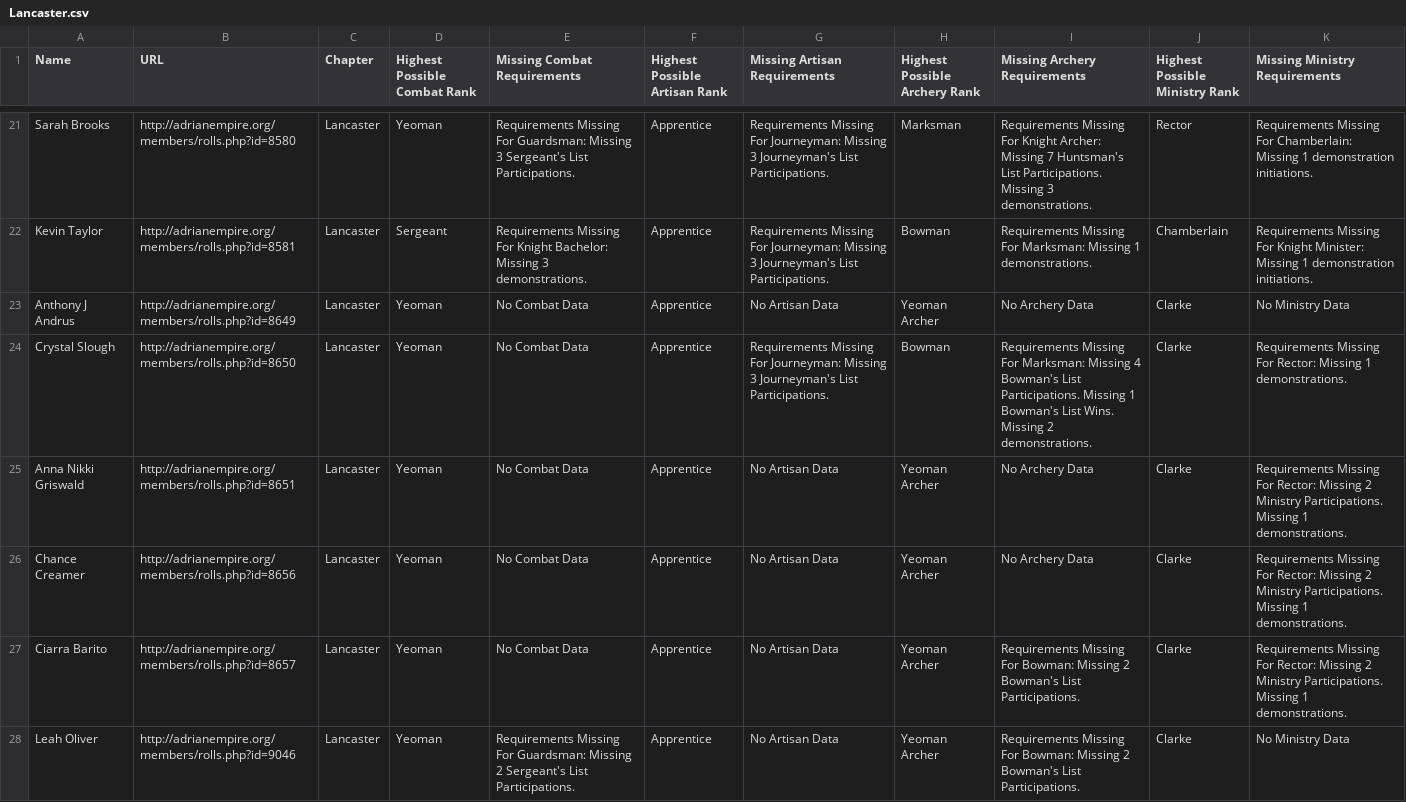
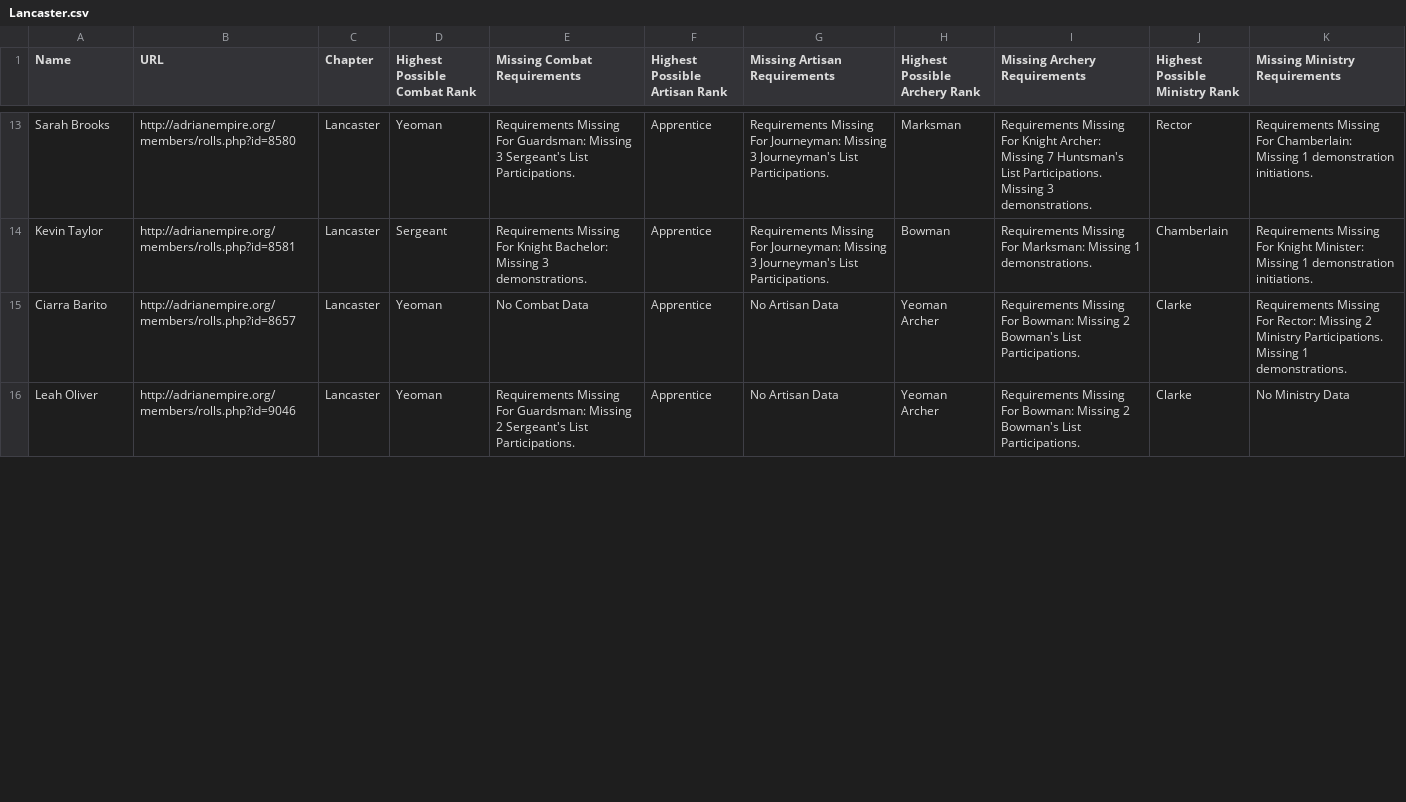
Before and after one commit to GWLlosa/AdriaRanksCalculator, a CSV file: Spreadsheets/Lancaster.csv, drawn as a sheet; only a part is shown, gaps mark what is left out; the diff covers the shown part only; the diff names each change by its address in the sheet, - before the commit and + after, or states it on an @@ line.

```diff
--- a/Spreadsheets/Lancaster.csv
+++ b/Spreadsheets/Lancaster.csv
-row 23: Anthony J Andrus | http://adrianempire.org/members/rolls.php?id=8649 | Lancaster | Yeoman | No Combat Data | Apprentice | No Artisan Data | Yeoman Archer | No Archery Data | Clarke | No Ministry Data
-row 24: Crystal Slough | http://adrianempire.org/members/rolls.php?id=8650 | Lancaster | Yeoman | No Combat Data | Apprentice | Requirements Missing For Journeyman: Missing 3 Journeyman's List Participations. | Bowman | Requirements Missing For Marksman: Missing 4 Bowman's List Participations. Missing 1 Bowman's List Wins. Missing 2 demonstrations. | Clarke | Requirements Missing For Rector: Missing 1 demonstrations.
-row 25: Anna Nikki Griswald | http://adrianempire.org/members/rolls.php?id=8651 | Lancaster | Yeoman | No Combat Data | Apprentice | No Artisan Data | Yeoman Archer | No Archery Data | Clarke | Requirements Missing For Rector: Missing 2 Ministry Participations. Missing 1 demonstrations.
-row 26: Chance Creamer | http://adrianempire.org/members/rolls.php?id=8656 | Lancaster | Yeoman | No Combat Data | Apprentice | No Artisan Data | Yeoman Archer | No Archery Data | Clarke | Requirements Missing For Rector: Missing 2 Ministry Participations. Missing 1 demonstrations.
```
Also changed, not shown: 8 removed rows and 7 edited cells elsewhere in this file, Spreadsheets/Connacht.csv, Spreadsheets/Malta.csv, 39 other files.
